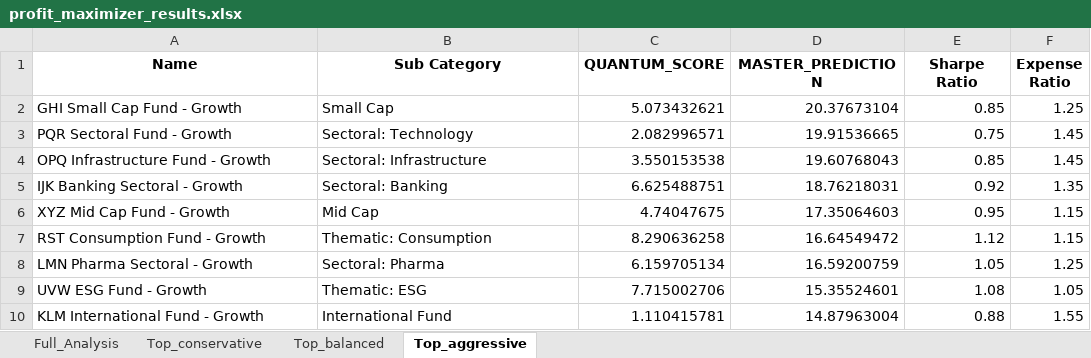
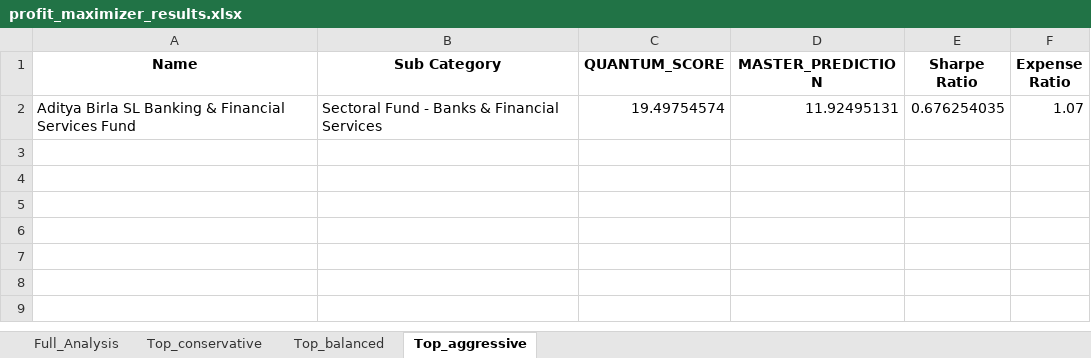
Before and after one commit to rinit2994-art/hh, an Excel workbook: profit_maximizer_results.xlsx, sheet Top_aggressive, drawn as a sheet; values as stored, in another font and other column widths than the file's, no borders; removed rows and columns are numbered as before the commit, all else as after; the diff names each change by its address in the sheet, - before the commit and + after, or states it on an @@ line.

```diff
--- a/profit_maximizer_results.xlsx (sheet Top_aggressive)
+++ b/profit_maximizer_results.xlsx (sheet Top_aggressive)
-row 2: GHI Small Cap Fund - Growth | Small Cap | 5.073432621 | 20.37673104 | 0.85 | 1.25
-row 3: PQR Sectoral Fund - Growth | Sectoral: Technology | 2.082996571 | 19.91536665 | 0.75 | 1.45
-row 4: OPQ Infrastructure Fund - Growth | Sectoral: Infrastructure | 3.550153538 | 19.60768043 | 0.85 | 1.45
-row 5: IJK Banking Sectoral - Growth | Sectoral: Banking | 6.625488751 | 18.76218031 | 0.92 | 1.35
-row 6: XYZ Mid Cap Fund - Growth | Mid Cap | 4.74047675 | 17.35064603 | 0.95 | 1.15
-row 7: RST Consumption Fund - Growth | Thematic: Consumption | 8.290636258 | 16.64549472 | 1.12 | 1.15
-row 8: LMN Pharma Sectoral - Growth | Sectoral: Pharma | 6.159705134 | 16.59200759 | 1.05 | 1.25
-row 9: UVW ESG Fund - Growth | Thematic: ESG | 7.715002706 | 15.35524601 | 1.08 | 1.05
-row 10: KLM International Fund - Growth | International Fund | 1.110415781 | 14.87963004 | 0.88 | 1.55
+row 2: Aditya Birla SL Banking & Financial Services Fund | Sectoral Fund - Banks & Financial Services | 19.49754574 | 11.92495131 | 0.676254035 | 1.07
```
Also changed, not shown: sheet Full_Analysis, sheet Top_balanced, sheet Top_conservative, 4 other files.
